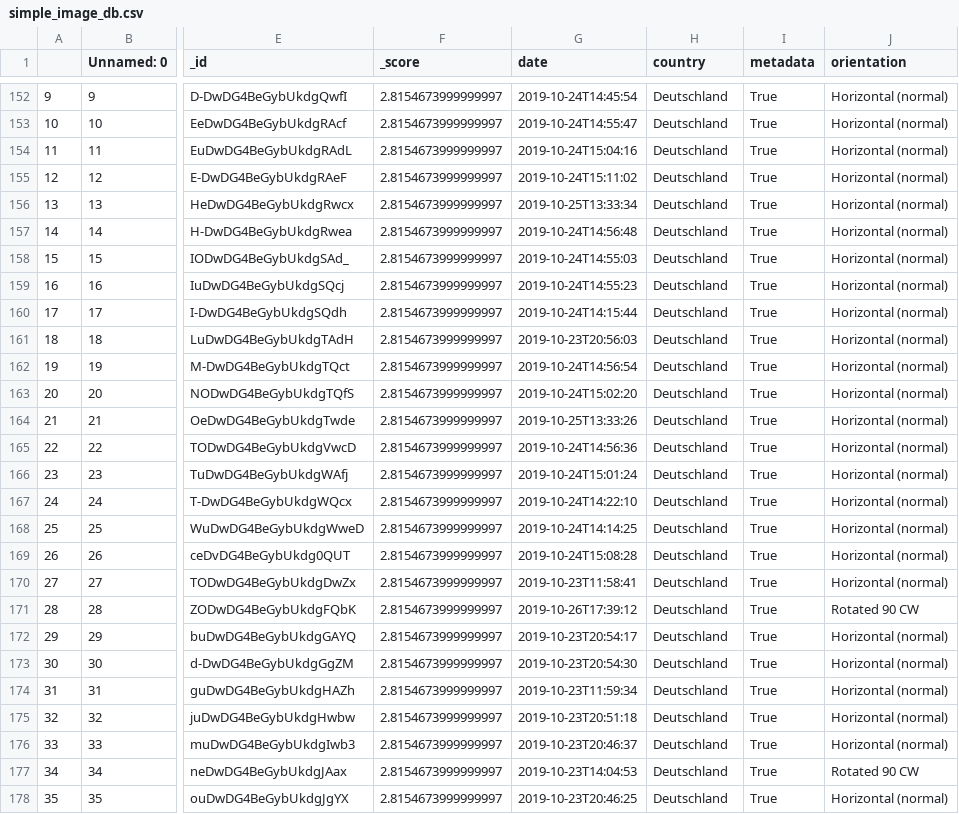
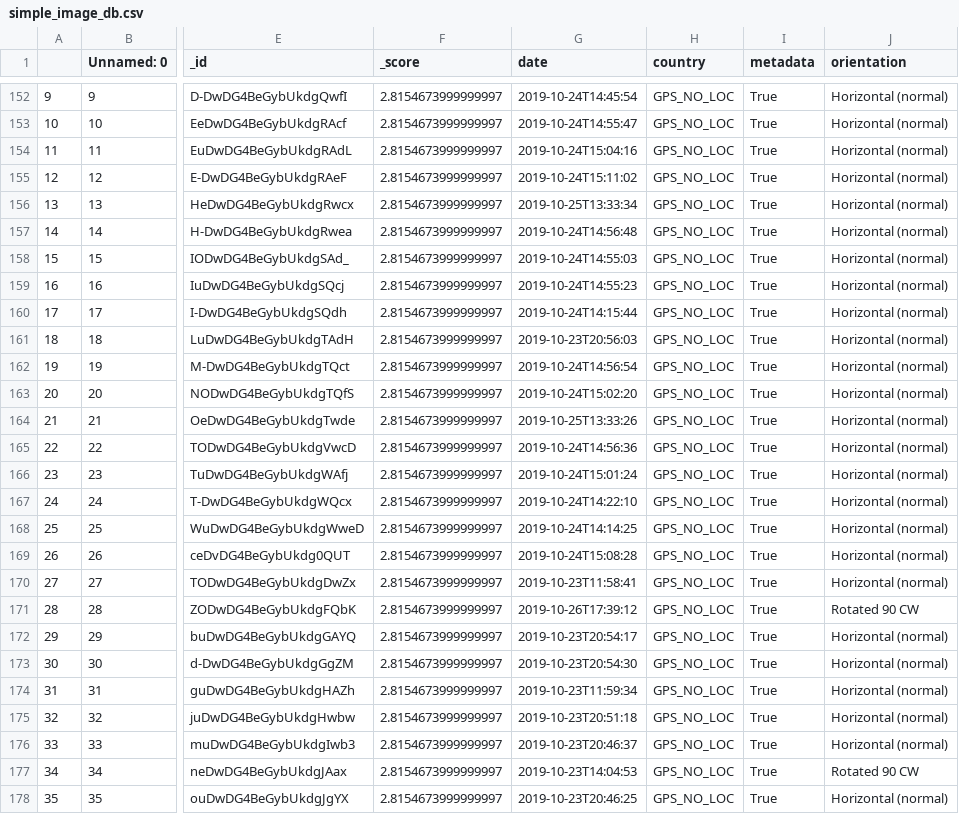
Before and after one commit to Quendara/aws-photos, a CSV file: src/data/simple_image_db.csv, drawn as a sheet; only a part is shown, gaps mark what is left out; the diff covers the shown part only; the diff names each change by its address in the sheet, - before the commit and + after, or states it on an @@ line.

```diff
--- a/src/data/simple_image_db.csv
+++ b/src/data/simple_image_db.csv
-H152:H178 (country): Deutschland
+H152:H178 (country): GPS_NO_LOC
```
Also changed, not shown: 78 edited cells elsewhere in this file, 18 other files.
